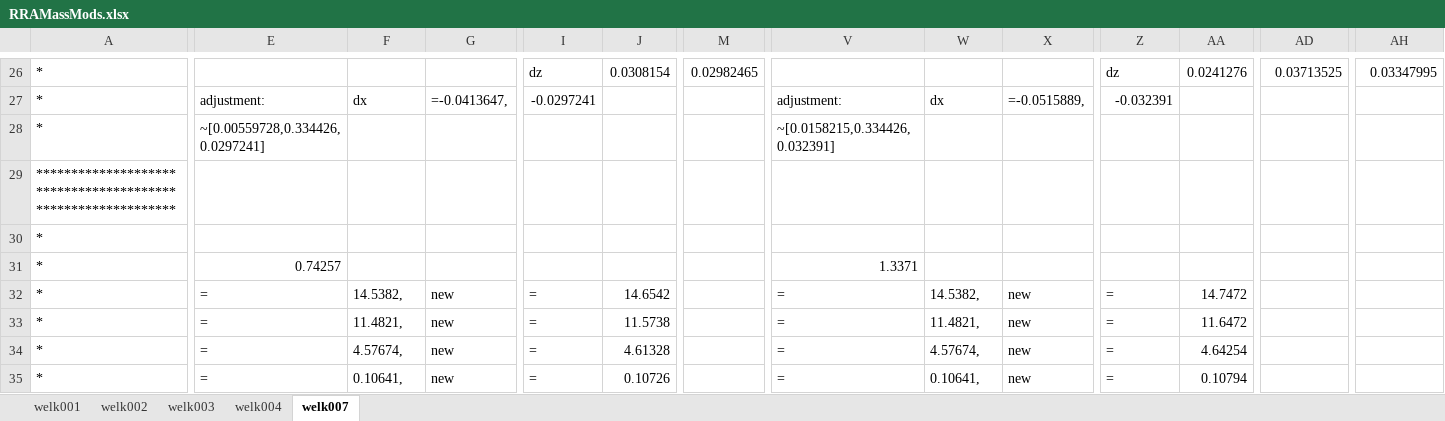
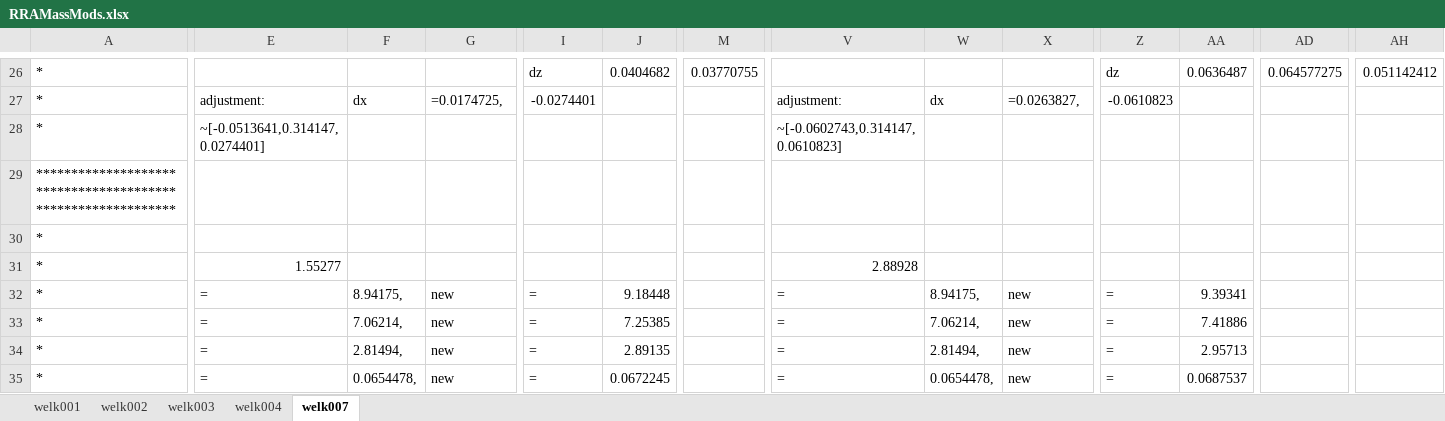
Before and after one commit to stingjp/muscleEnergyModel, an Excel workbook: RRAMassMods.xlsx, sheet welk007, drawn as a sheet; only a part is shown, gaps mark what is left out; values as stored, in another font and other column widths than the file's, no borders; the diff covers the shown part only; the diff names each change by its address in the sheet, - before the commit and + after, or states it on an @@ line.

```diff
--- a/RRAMassMods.xlsx (sheet welk007)
+++ b/RRAMassMods.xlsx (sheet welk007)
-J26: 0.0308154
+J26: 0.0404682
-M26: 0.02982465
+M26: 0.03770755
-AA26: 0.0241276
+AA26: 0.0636487
-AD26: 0.03713525
+AD26: 0.064577275
-AH26: 0.03347995
+AH26: 0.051142412
-G27: =-0.0413647,
+G27: =0.0174725,
-I27: -0.0297241
+I27: -0.0274401
-X27: =-0.0515889,
+X27: =0.0263827,
-Z27: -0.032391
+Z27: -0.0610823
-E28: ~[0.00559728,0.334426,0.0297241]
+E28: ~[-0.0513641,0.314147,0.0274401]
-V28: ~[0.0158215,0.334426,0.032391]
+V28: ~[-0.0602743,0.314147,0.0610823]
-E31: 0.74257
+E31: 1.55277
-V31: 1.3371
+V31: 2.88928
-F32: 14.5382,
+F32: 8.94175,
-J32: 14.6542
+J32: 9.18448
-W32: 14.5382,
+W32: 8.94175,
-AA32: 14.7472
+AA32: 9.39341
-F33: 11.4821,
+F33: 7.06214,
-J33: 11.5738
+J33: 7.25385
-W33: 11.4821,
+W33: 7.06214,
-AA33: 11.6472
+AA33: 7.41886
-F34: 4.57674,
+F34: 2.81494,
-J34: 4.61328
+J34: 2.89135
-W34: 4.57674,
+W34: 2.81494,
-AA34: 4.64254
+AA34: 2.95713
-F35: 0.10641,
+F35: 0.0654478,
-J35: 0.10726
+J35: 0.0672245
-W35: 0.10641,
+W35: 0.0654478,
-AA35: 0.10794
+AA35: 0.0687537
```
Also changed, not shown: 302 edited cells elsewhere in this sheet, 4 other files.
